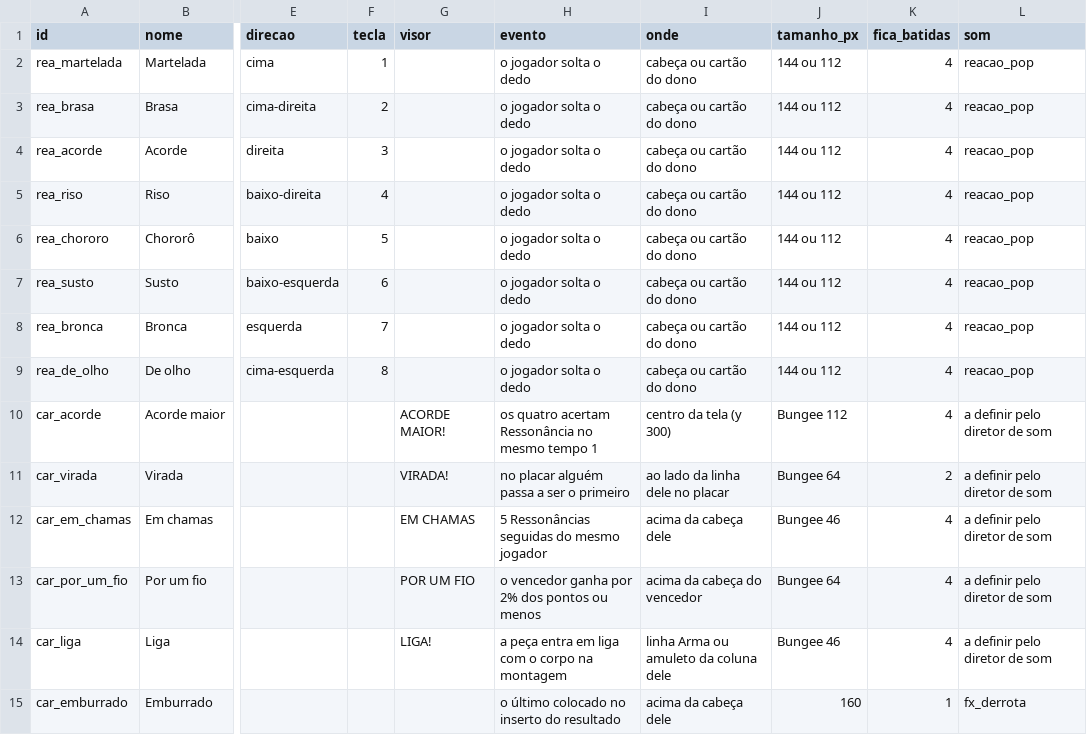
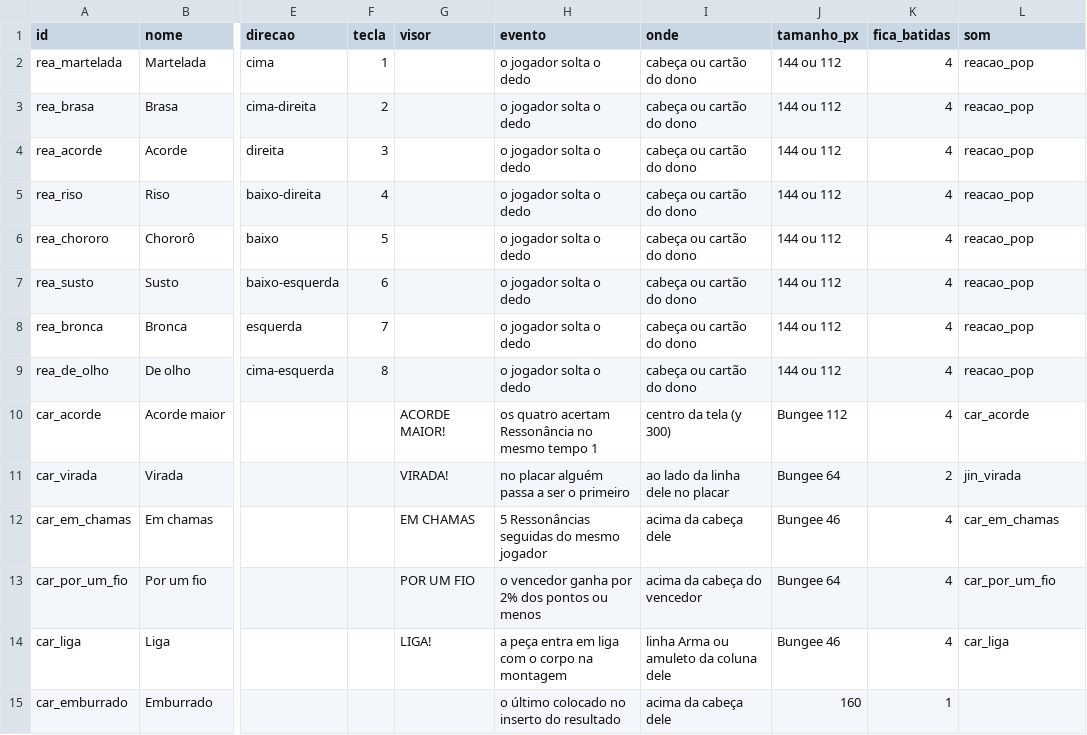
Before and after one commit to Hefesto-Team/Forja, a CSV file: docs/jogo/arte/dados/reacoes.csv, drawn as a sheet; only a part is shown, gaps mark what is left out; the diff names each change by its address in the sheet, - before the commit and + after, or states it on an @@ line.

Commit message:
fix(direcao): o acorde Dó, Ré, Fá e Sol em todo canto, as âncoras que resolvem e os carimbos com som e vibração do 03

```diff
--- a/docs/jogo/arte/dados/reacoes.csv
+++ b/docs/jogo/arte/dados/reacoes.csv
-L10 (som): a definir pelo diretor de som
+L10 (som): car_acorde
-L11 (som): a definir pelo diretor de som
+L11 (som): jin_virada
-L12 (som): a definir pelo diretor de som
+L12 (som): car_em_chamas
-L13 (som): a definir pelo diretor de som
+L13 (som): car_por_um_fio
-L14 (som): a definir pelo diretor de som
+L14 (som): car_liga
-L15 (som): fx_derrota
+L15 (som): (empty)
```
Also changed, not shown: 10 other files.
